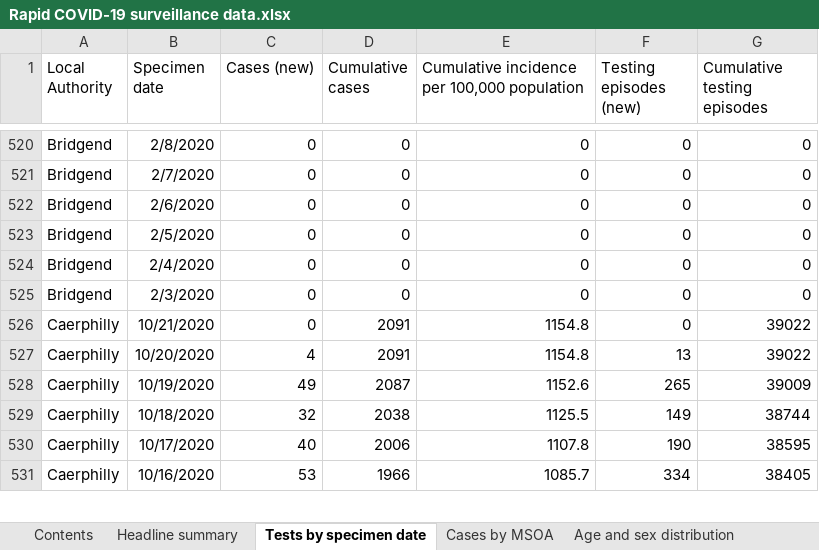
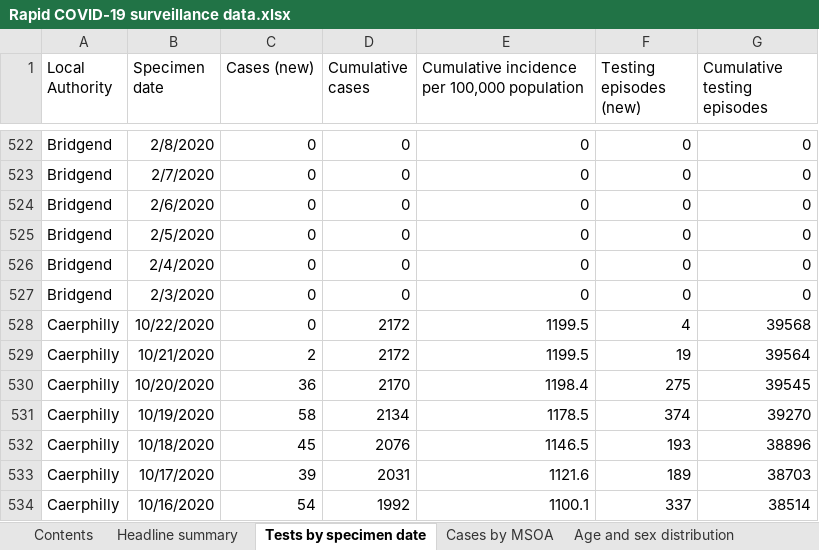
Before and after one commit to geeogi/covid-19-uk-data, an Excel workbook: data/raw/phw/Rapid COVID-19 surveillance data.xlsx, sheet Tests by specimen date, drawn as a sheet; only a part is shown, gaps mark what is left out; values as stored, in another font and other column widths than the file's, no borders; addresses are those after the commit; the diff covers the shown part only; the diff names each change by its address in the sheet, - before the commit and + after, or states it on an @@ line.

```diff
--- a/data/raw/phw/Rapid COVID-19 surveillance data.xlsx (sheet Tests by specimen date)
+++ b/data/raw/phw/Rapid COVID-19 surveillance data.xlsx (sheet Tests by specimen date)
+row 528: Caerphilly | 10/22/2020 | 0 | 2172 | 1199.5 | 4 | 39568
-C529 (Cases (new)): 0
+C529 (Cases (new)): 2
-D529 (Cumulative cases): 2091
+D529 (Cumulative cases): 2172
-E529: 1154.8
+E529: 1199.5
-F529 (Testing episodes (new)): 0
+F529 (Testing episodes (new)): 19
-G529 (Cumulative testing episodes): 39022
+G529 (Cumulative testing episodes): 39564
-C530 (Cases (new)): 4
+C530 (Cases (new)): 36
-D530 (Cumulative cases): 2091
+D530 (Cumulative cases): 2170
-E530: 1154.8
+E530: 1198.4
-F530 (Testing episodes (new)): 13
+F530 (Testing episodes (new)): 275
-G530 (Cumulative testing episodes): 39022
+G530 (Cumulative testing episodes): 39545
-C531 (Cases (new)): 49
+C531 (Cases (new)): 58
-D531 (Cumulative cases): 2087
+D531 (Cumulative cases): 2134
-E531: 1152.6
+E531: 1178.5
-F531 (Testing episodes (new)): 265
+F531 (Testing episodes (new)): 374
-G531 (Cumulative testing episodes): 39009
+G531 (Cumulative testing episodes): 39270
-C532 (Cases (new)): 32
+C532 (Cases (new)): 45
-D532 (Cumulative cases): 2038
+D532 (Cumulative cases): 2076
-E532: 1125.5
+E532: 1146.5
-F532 (Testing episodes (new)): 149
+F532 (Testing episodes (new)): 193
-G532 (Cumulative testing episodes): 38744
+G532 (Cumulative testing episodes): 38896
-C533 (Cases (new)): 40
+C533 (Cases (new)): 39
-D533 (Cumulative cases): 2006
+D533 (Cumulative cases): 2031
-E533: 1107.8
+E533: 1121.6
-F533 (Testing episodes (new)): 190
+F533 (Testing episodes (new)): 189
-G533 (Cumulative testing episodes): 38595
+G533 (Cumulative testing episodes): 38703
-C534 (Cases (new)): 53
+C534 (Cases (new)): 54
-D534 (Cumulative cases): 1966
+D534 (Cumulative cases): 1992
-E534: 1085.7
+E534: 1100.1
-F534 (Testing episodes (new)): 334
+F534 (Testing episodes (new)): 337
-G534 (Cumulative testing episodes): 38405
+G534 (Cumulative testing episodes): 38514
```
Also changed, not shown: 23 added rows and 1512 edited cells elsewhere in this sheet, sheet Cases by MSOA, sheet Age and sex distribution, sheet Total tests authorised, sheet Deaths by date, sheet Headline summary, sheet Deaths by LHB, 1 more sheet, 8 other files.
